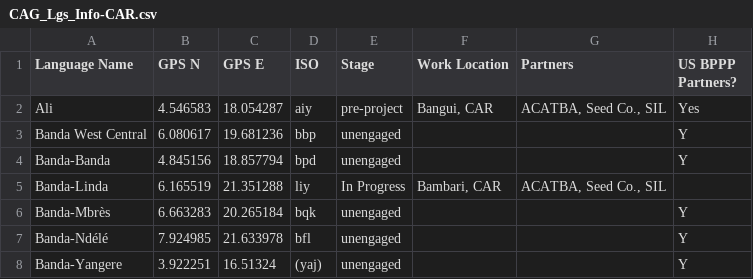
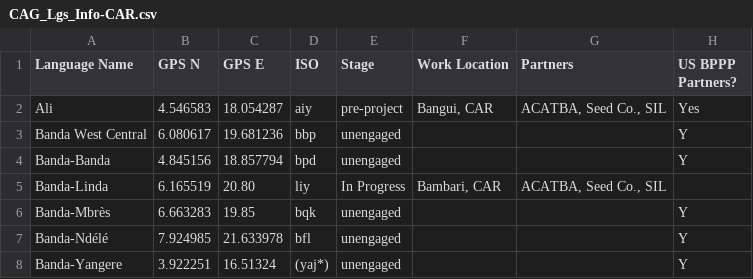
Before and after one commit to sil-car/maps, a CSV file: data/CAG_Lgs_Info-CAR.csv, drawn as a sheet; only a part is shown; the diff covers the shown part only; the diff names each change by its address in the sheet, - before the commit and + after, or states it on an @@ line.

Commit message:
update language locations

```diff
--- a/data/CAG_Lgs_Info-CAR.csv
+++ b/data/CAG_Lgs_Info-CAR.csv
-C5 (GPS E): 21.351288
+C5 (GPS E): 20.80
-C6 (GPS E): 20.265184
+C6 (GPS E): 19.85
-D8 (ISO): (yaj)
+D8 (ISO): (yaj*)
```
Also changed, not shown: 1 added row, 1 removed row and 24 edited cells elsewhere in this file.
